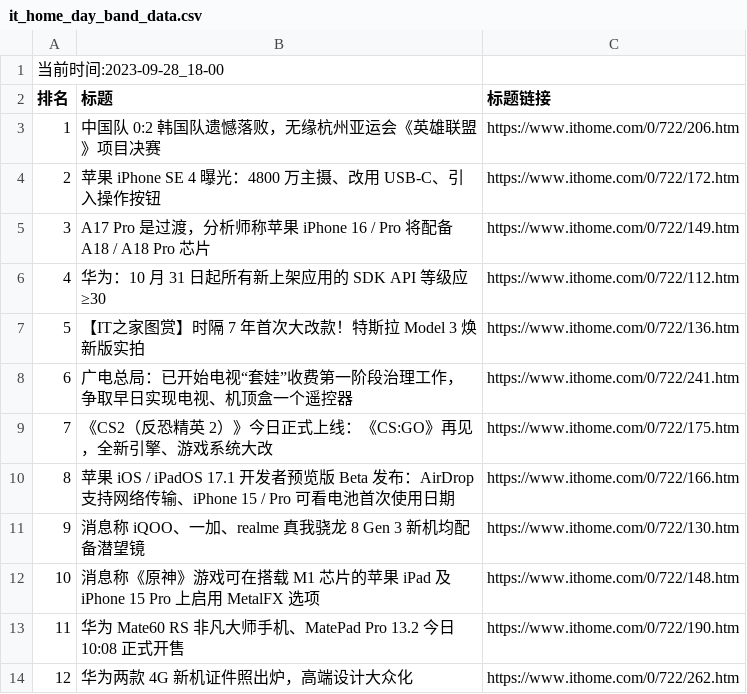
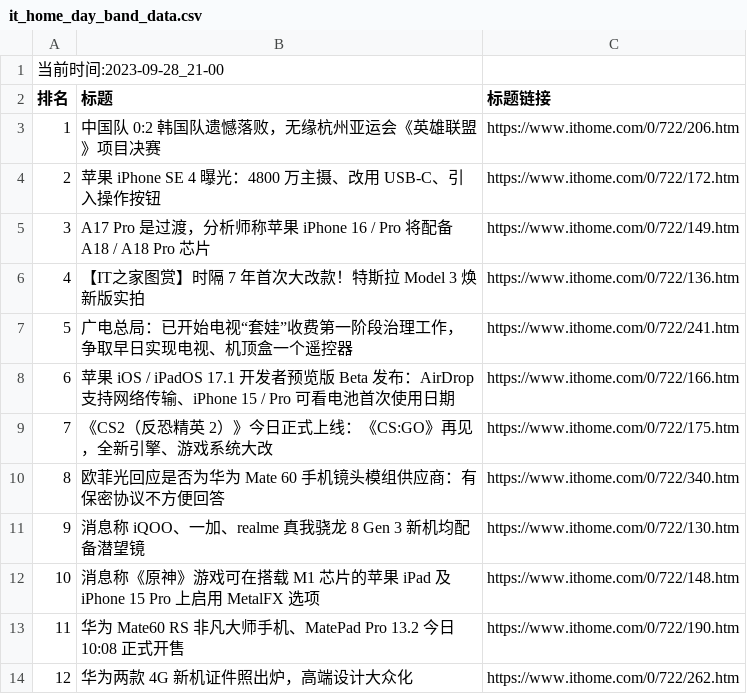
Before and after one commit to zhaowei1869/python_spider, a CSV file: 微博热搜/data/it_home_day_band_data.csv, drawn as a sheet; removed rows and columns are numbered as before the commit, all else as after; the diff names each change by its address in the sheet, - before the commit and + after, or states it on an @@ line.

```diff
--- a/微博热搜/data/it_home_day_band_data.csv
+++ b/微博热搜/data/it_home_day_band_data.csv
@@ column A (排名) renumbered between rows 1 and 7 @@
-row 6: 4 | 华为：10 月 31 日起所有新上架应用的 SDK API 等级应≥30 | https://www.ithome.com/0/722/112.htm
@@ row 10 moved to row 8: 6 @@
+row 10: 8 | 欧菲光回应是否为华为 Mate 60 手机镜头模组供应商：有保密协议不方便回答 | https://www.ithome.com/0/722/340.htm
```
Also changed, not shown: 3 other files.
